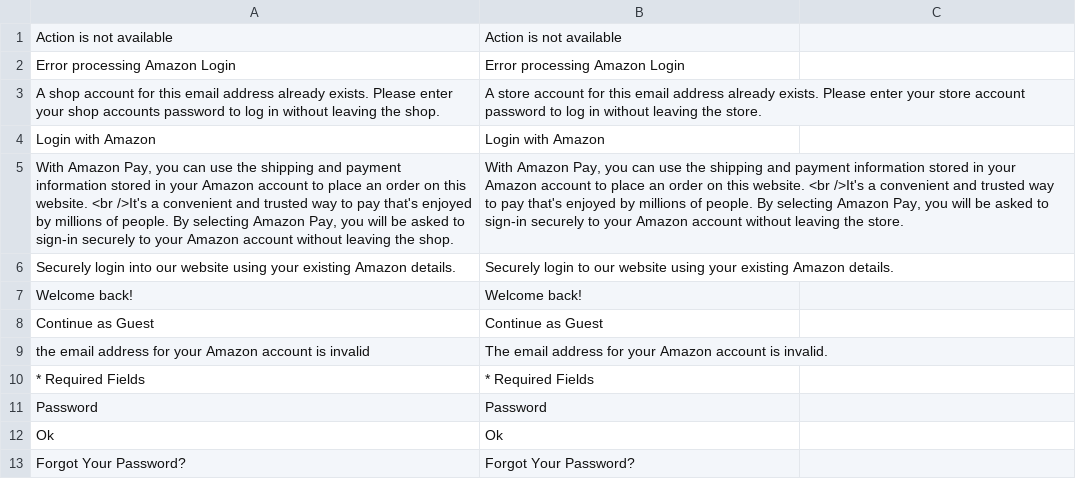
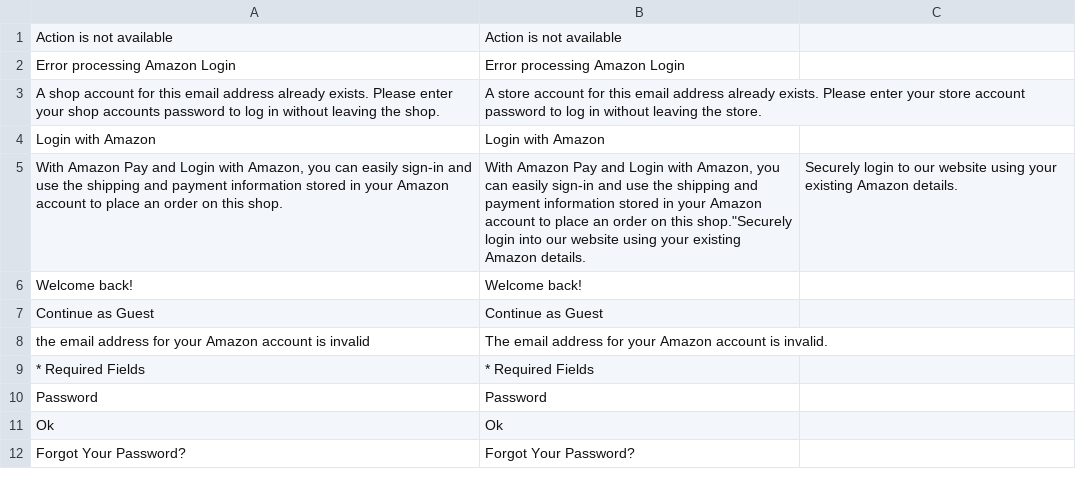
Before and after one commit to amzn/amazon-payments-magento-2-plugin, a CSV file: src/Login/i18n/en_US.csv, drawn as a sheet; removed rows and columns are numbered as before the commit, all else as after; the diff names each change by its address in the sheet, - before the commit and + after, or states it on an @@ line.

```diff
--- a/src/Login/i18n/en_US.csv
+++ b/src/Login/i18n/en_US.csv
-row 5: With Amazon Pay, you can use the shipping and payment information stored in your Amazon account to place an order on this website. <br />It's a convenient and trusted way to pay that's enjoyed by millions of people. By selecting Amazon Pay, you will be asked to sign-in securely to your Amazon account without leaving the shop. | With Amazon Pay, you can use the shipping and payment information stored in your Amazon account to place an order on this website. <br />It's a convenient and trusted way to pay that's enjoyed by millions of people. By selecting Amazon Pay, you will be asked to sign-in securely to your Amazon account without leaving the store.
-row 6: Securely login into our website using your existing Amazon details. | Securely login to our website using your existing Amazon details.
+row 5: With Amazon Pay and Login with Amazon, you can easily sign-in and use the shipping and payment information stored in your Amazon account to place an order on this shop. | With Amazon Pay and Login with Amazon, you can easily sign-in and use the shipping and payment information stored in your Amazon account to place an order on this shop."Securely login into our website using your existing Amazon details. | Securely login to our website using your existing Amazon details.
```
Also changed, not shown: src/Login/i18n/de_DE.csv, src/Login/i18n/es_CR.csv, 2 other files.
